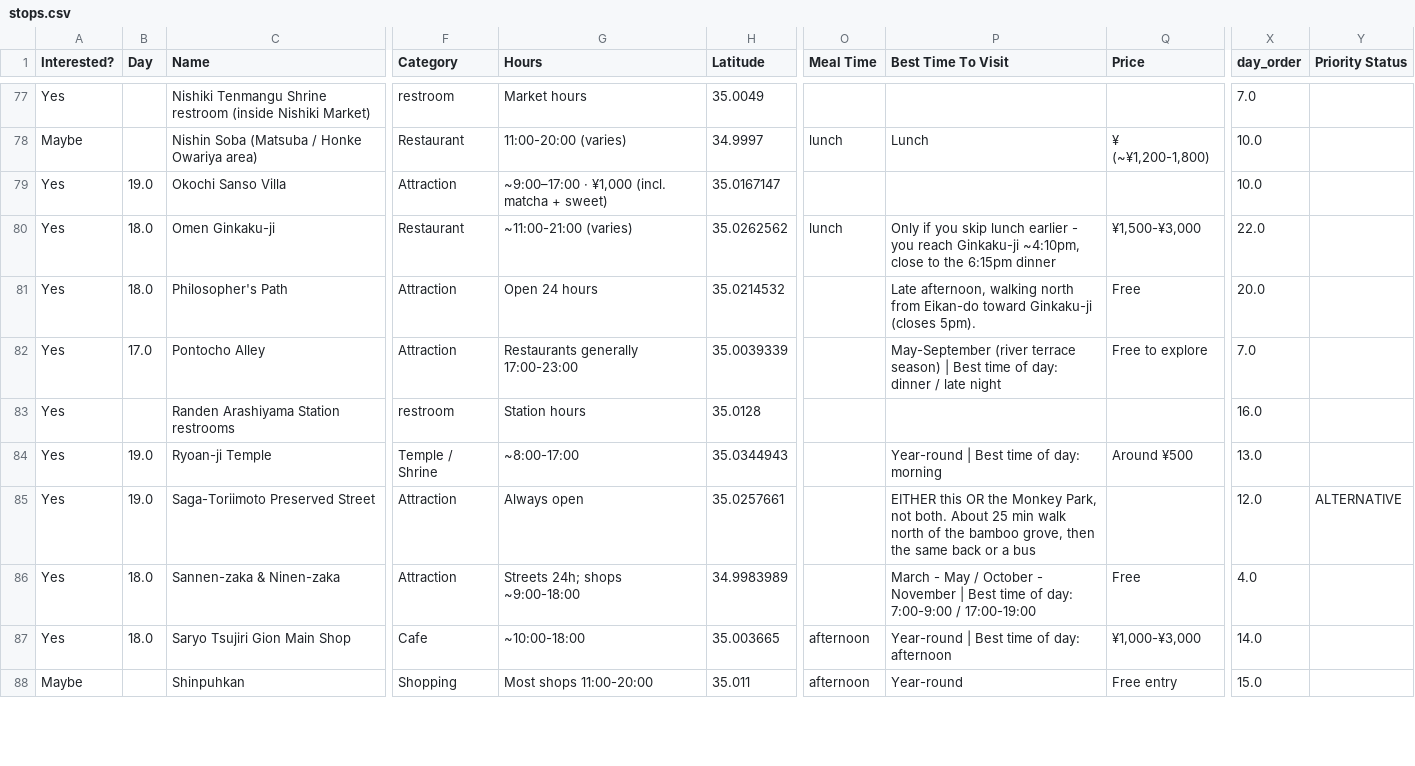
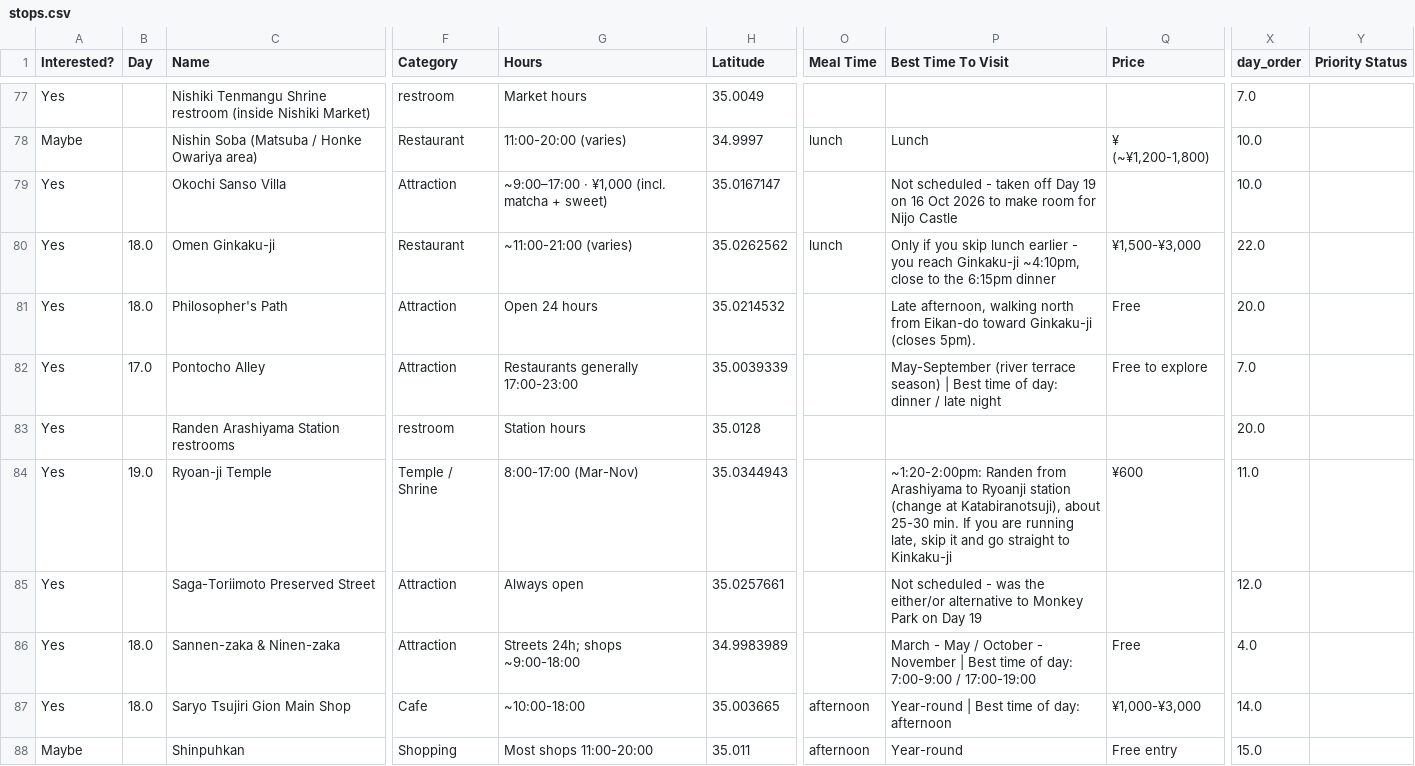
Before and after one commit to eda-he/trips, a CSV file: trips/japan-2026/stops.csv, drawn as a sheet; only a part is shown, gaps mark what is left out; the diff covers the shown part only; the diff names each change by its address in the sheet, - before the commit and + after, or states it on an @@ line.

```diff
--- a/trips/japan-2026/stops.csv
+++ b/trips/japan-2026/stops.csv
-B79 (Day): 19.0
+B79 (Day): (empty)
-P79 (Best Time To Visit): (empty)
+P79 (Best Time To Visit): Not scheduled - taken off Day 19 on 16 Oct 2026 to make room for Nijo Castle
-X83 (day_order): 16.0
+X83 (day_order): 20.0
-G84 (Hours): ~8:00-17:00
+G84 (Hours): 8:00-17:00 (Mar-Nov)
-P84 (Best Time To Visit): Year-round | Best time of day: morning
+P84 (Best Time To Visit): ~1:20-2:00pm: Randen from Arashiyama to Ryoanji station (change at Katabiranotsuji), about 25-30 min. If you are running late, skip it and go straight to Kinkaku-ji
-Q84 (Price): Around ¥500
+Q84 (Price): ¥600
-X84 (day_order): 13.0
+X84 (day_order): 11.0
-B85 (Day): 19.0
+B85 (Day): (empty)
-P85 (Best Time To Visit): EITHER this OR the Monkey Park, not both. About 25 min walk north of the bamboo grove, then the same back or a bus
+P85 (Best Time To Visit): Not scheduled - was the either/or alternative to Monkey Park on Day 19
-Y85 (Priority Status): ALTERNATIVE
+Y85 (Priority Status): (empty)
```
Also changed, not shown: 40 edited cells elsewhere in this file, trips/japan-2026/days.csv.
